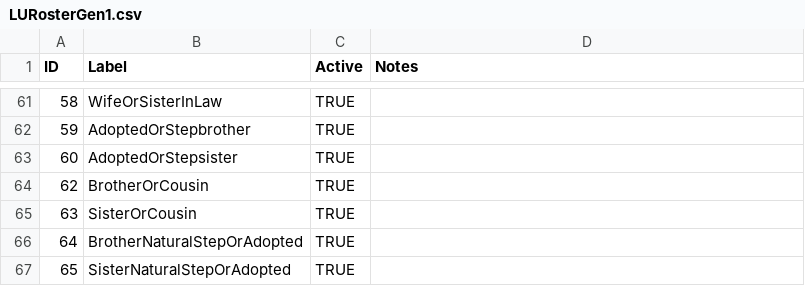
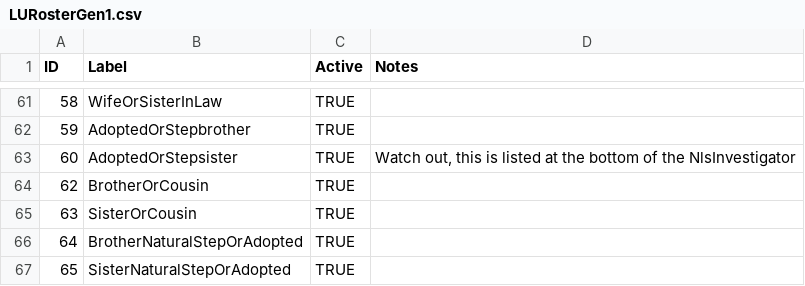
Before and after one commit to nlsy-links/nlsy-links-determination-2017, a CSV file: data-public/metadata/tables-79/LURosterGen1.csv, drawn as a sheet; only a part is shown, gaps mark what is left out.

```diff
--- a/data-public/metadata/tables-79/LURosterGen1.csv
+++ b/data-public/metadata/tables-79/LURosterGen1.csv
@@ -62,3 +62,3 @@
 59,AdoptedOrStepbrother,TRUE,
-60,AdoptedOrStepsister,TRUE,
+60,AdoptedOrStepsister,TRUE,"Watch out, this is listed at the bottom of the NlsInvestigator"
 62,BrotherOrCousin,TRUE,
```
Also changed, not shown: data-public/metadata/tables-79/LUExtractSource.csv, data-public/metadata/tables-79/LUMarkerType.csv, 5 other files.
